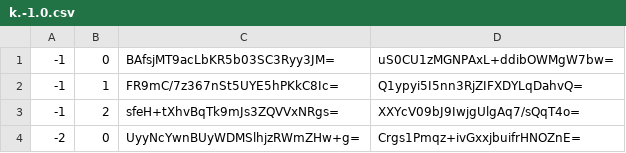
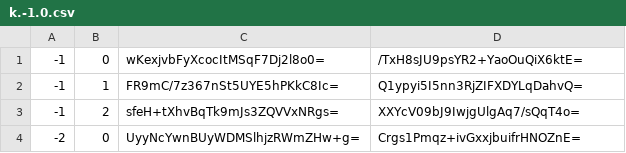
Before and after one commit to Sneezry/mcmapweb, a CSV file: tiles/zoom.-1/metadata/k.-1.0.csv, drawn as a sheet.

```diff
--- a/tiles/zoom.-1/metadata/k.-1.0.csv
+++ b/tiles/zoom.-1/metadata/k.-1.0.csv
@@ -1,2 +1,2 @@
--1,0,BAfsjMT9acLbKR5b03SC3Ryy3JM=,uS0CU1zMGNPAxL+ddibOWMgW7bw=
+-1,0,wKexjvbFyXcocItMSqF7Dj2l8o0=,/TxH8sJU9psYR2+YaoOuQiX6ktE=
 -1,1,FR9mC/7z367nSt5UYE5hPKkC8Ic=,Q1ypyi5I5nn3RjZIFXDYLqDahvQ=
```
Also changed, not shown: tiles/zoom.-1/metadata/k.0.0.csv, tiles/zoom.-2/metadata/k.0.0.csv, 31 other files.
